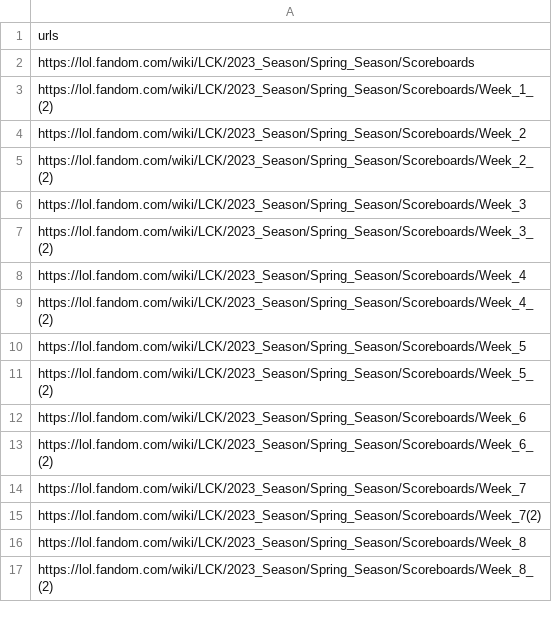
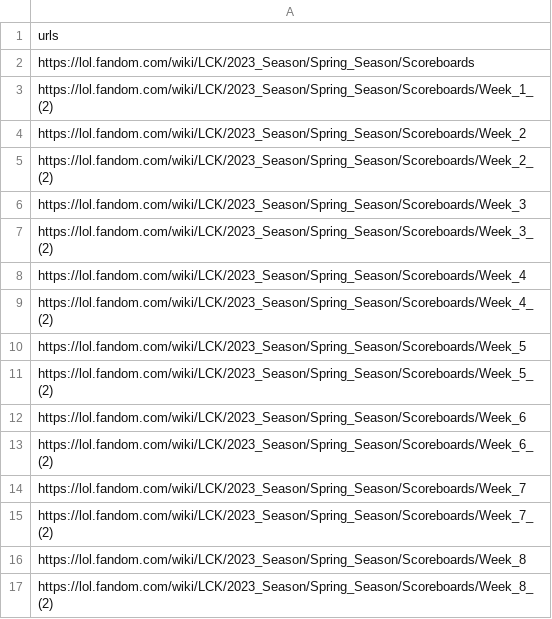
Before and after one commit to Ninnghizhidda/league-of-legends-betting-data-analyis, a CSV file: data/lck_urls.csv, drawn as a sheet.

```diff
--- a/data/lck_urls.csv
+++ b/data/lck_urls.csv
@@ -14,3 +14,3 @@ https://lol.fandom.com/wiki/LCK/2023_Season/Spring_Season/Scoreboards/Week_6_(2)
 https://lol.fandom.com/wiki/LCK/2023_Season/Spring_Season/Scoreboards/Week_7
-https://lol.fandom.com/wiki/LCK/2023_Season/Spring_Season/Scoreboards/Week_7(2)
+https://lol.fandom.com/wiki/LCK/2023_Season/Spring_Season/Scoreboards/Week_7_(2)
 https://lol.fandom.com/wiki/LCK/2023_Season/Spring_Season/Scoreboards/Week_8
```
Also changed, not shown: data/cblol_urls.csv, 6 other files.
